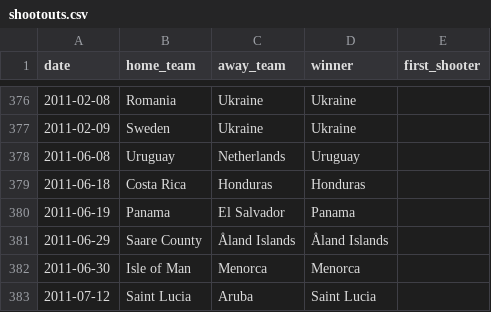
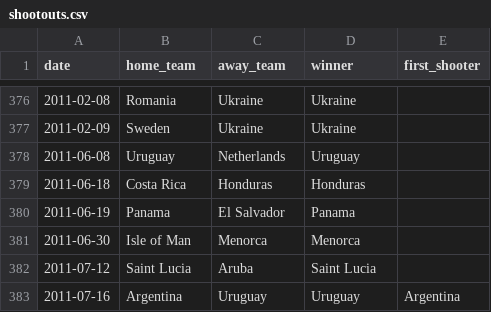
Before and after one commit to AnaLiliaTeixeira/International-Football-Results, a CSV file: BDA_project/bd_dataset/shootouts.csv, drawn as a sheet; only a part is shown, gaps mark what is left out; the shorter side is filled out with more unchanged rows; the diff names each change by its address in the sheet, - before the commit and + after, or states it on an @@ line.

Commit message:
remoção da linha do csv que não tem nenhum match

```diff
--- a/BDA_project/bd_dataset/shootouts.csv
+++ b/BDA_project/bd_dataset/shootouts.csv
-row 381: 2011-06-29 | Saare County | Åland Islands | Åland Islands
```
